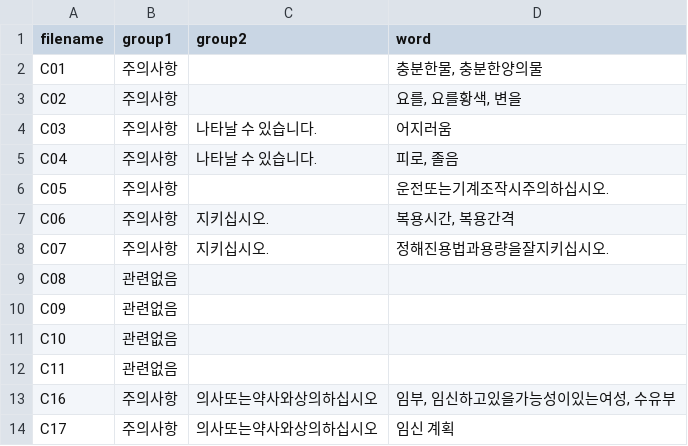
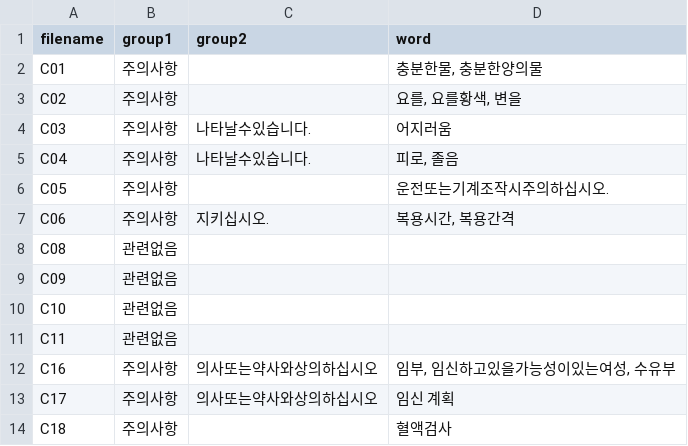
Before and after one commit to sparksub/pillumi-khu, a CSV file: server/assets/pictogram-info.csv, drawn as a sheet; only a part is shown; the shorter side is filled out with more unchanged rows.

```diff
--- a/server/assets/pictogram-info.csv
+++ b/server/assets/pictogram-info.csv
@@ -3,7 +3,6 @@ C01,주의사항,,"충분한물, 충분한양의물"
 C02,주의사항,,"요를, 요를황색, 변을"
-C03,주의사항,나타날 수 있습니다.,어지러움
-C04,주의사항,나타날 수 있습니다.,"피로, 졸음"
+C03,주의사항,나타날수있습니다.,어지러움
+C04,주의사항,나타날수있습니다.,"피로, 졸음"
 C05,주의사항,,운전또는기계조작시주의하십시오.
 C06,주의사항,지키십시오.,"복용시간, 복용간격"
-C07,주의사항,지키십시오.,정해진용법과용량을잘지키십시오.
 C08,관련없음,,
```
Also changed, not shown: 16 other files.
